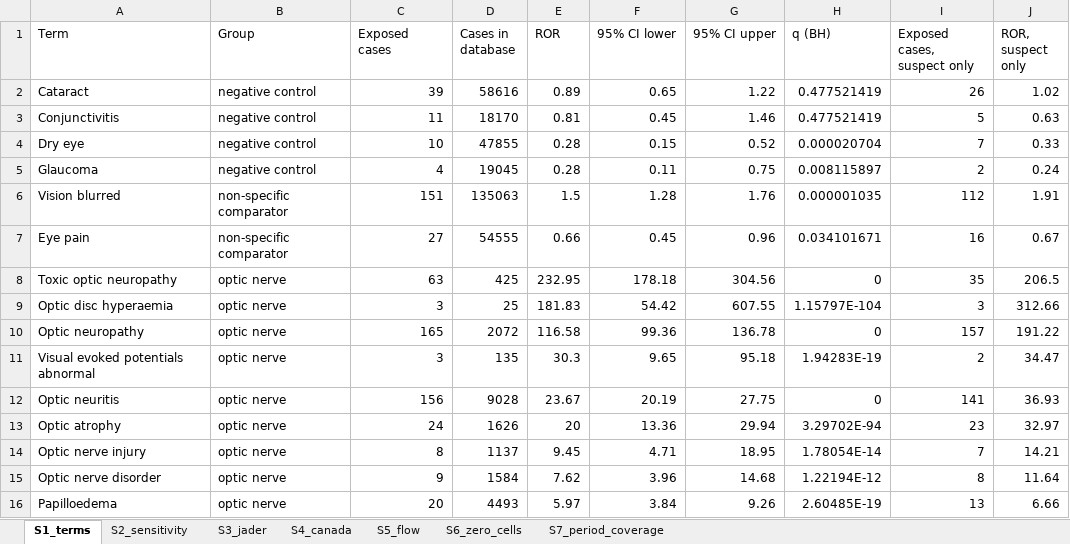
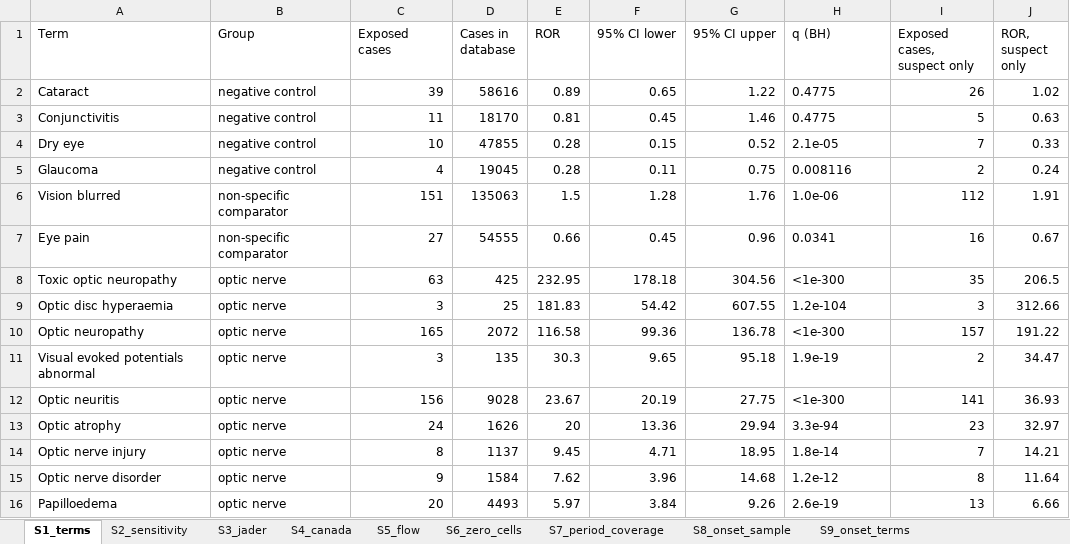
Before and after one commit to Bowen2485/ethambutol-ocular-toxicity, an Excel workbook: submission/Supplementary_Tables.xlsx, sheet S1_terms, drawn as a sheet; values as stored, in another font and other column widths than the file's, no borders; the diff names each change by its address in the sheet, - before the commit and + after, or states it on an @@ line.

Commit message:
Third review round: replication boundary, composite outcome, onset sample, q formatting
Cross-system replication now applies to the optic-nerve signal only; Canada Vigilance does not support a term-level control comparison. The fixed-regimen outcome is defined as a four-term composite and reported as a ratio of reporting proportions. The onset analysis reports its sample sizes and missingness, and explains its wider 17-term definition. q values that underflow are displayed as <1e-300.

```diff
--- a/submission/Supplementary_Tables.xlsx (sheet S1_terms)
+++ b/submission/Supplementary_Tables.xlsx (sheet S1_terms)
+sheet tab: S8_onset_sample
+sheet tab: S9_onset_terms
-H2:H3 (q (BH)): 0.477521419
+H2:H3 (q (BH)): 0.4775
-H4 (q (BH)): 0.000020704
+H4 (q (BH)): 2.1e-05
-H5 (q (BH)): 0.008115897
+H5 (q (BH)): 0.008116
-H6 (q (BH)): 0.000001035
+H6 (q (BH)): 1.0e-06
-H7 (q (BH)): 0.034101671
+H7 (q (BH)): 0.0341
-H8 (q (BH)): 0
+H8 (q (BH)): <1e-300
-H9 (q (BH)): 1.15797E-104
+H9 (q (BH)): 1.2e-104
-H10 (q (BH)): 0
+H10 (q (BH)): <1e-300
-H11 (q (BH)): 1.94283E-19
+H11 (q (BH)): 1.9e-19
-H12 (q (BH)): 0
+H12 (q (BH)): <1e-300
-H13 (q (BH)): 3.29702E-94
+H13 (q (BH)): 3.3e-94
-H14 (q (BH)): 1.78054E-14
+H14 (q (BH)): 1.8e-14
-H15 (q (BH)): 1.22194E-12
+H15 (q (BH)): 1.2e-12
-H16 (q (BH)): 2.60485E-19
+H16 (q (BH)): 2.6e-19
```
Also changed, not shown: sheet S2_sensitivity, 11 other files.
